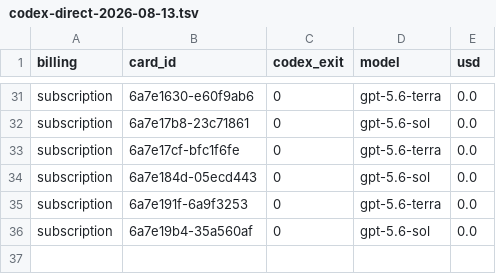
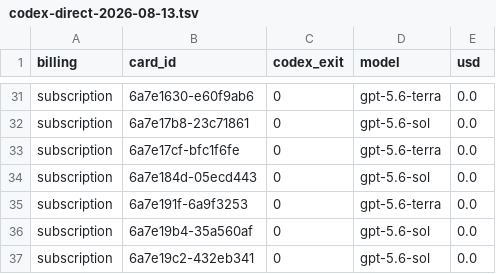
Before and after one commit to danielzhang04/kb, a TSV file: ledgers/cost/codex-direct-2026-08-13.tsv, drawn as a sheet; only a part is shown, gaps mark what is left out; the diff names each change by its address in the sheet, - before the commit and + after, or states it on an @@ line.

```diff
--- a/ledgers/cost/codex-direct-2026-08-13.tsv
+++ b/ledgers/cost/codex-direct-2026-08-13.tsv
+row 37: subscription | 6a7e19c2-432eb341 | 0 | gpt-5.6-sol | 0.0
```
Also changed, not shown: 1 other file.
